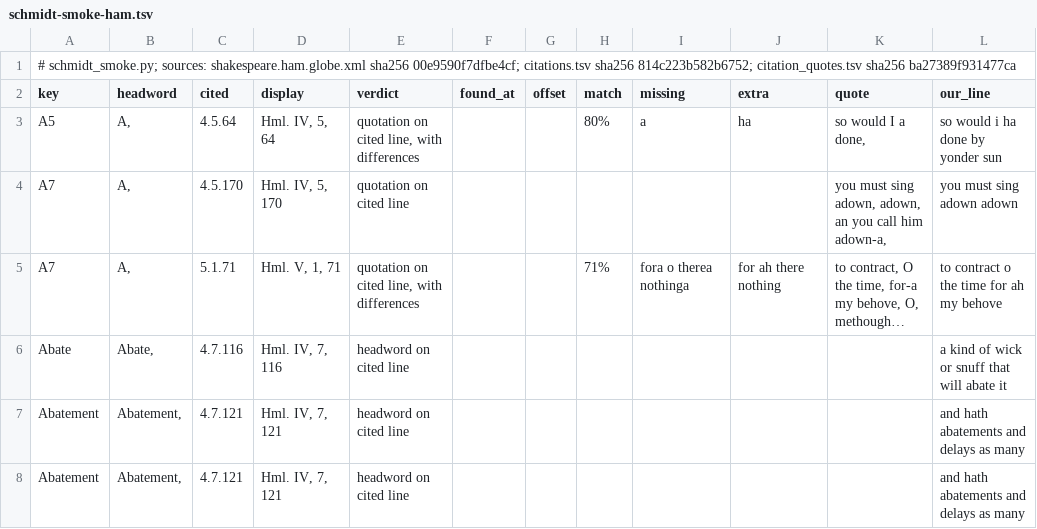
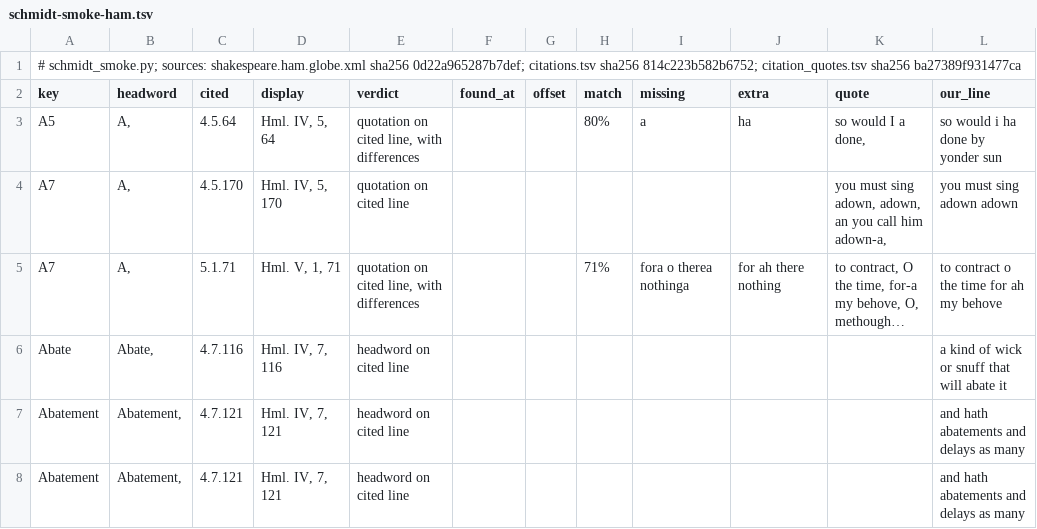
Before and after one commit to PerseusDLCode/corpus-tools, a TSV file: reports/globe/schmidt-smoke-ham.tsv, drawn as a sheet; only a part is shown; long unchanged cells end in ….

```diff
--- a/reports/globe/schmidt-smoke-ham.tsv
+++ b/reports/globe/schmidt-smoke-ham.tsv
@@ -1,2 +1,2 @@
-# schmidt_smoke.py; sources: shakespeare.ham.globe.xml sha256 00e9590f7dfbe4cf; citations.tsv sha256 814c223b582b6752; citation_quotes.tsv sha256 ba27389f931477ca
+# schmidt_smoke.py; sources: shakespeare.ham.globe.xml sha256 0d22a965287b7def; citations.tsv sha256 814c223b582b6752; citation_quotes.tsv sha256 ba27389f931477ca
 key	headword	cited	display	verdict	found_at	offset	match	missing	extra	quote	our_line
```
Also changed, not shown: reports/globe/regenerate-ham-old-vs-new-anchors.tsv, reports/globe/regenerate-ham-old-vs-new.tsv, 2 other files.
